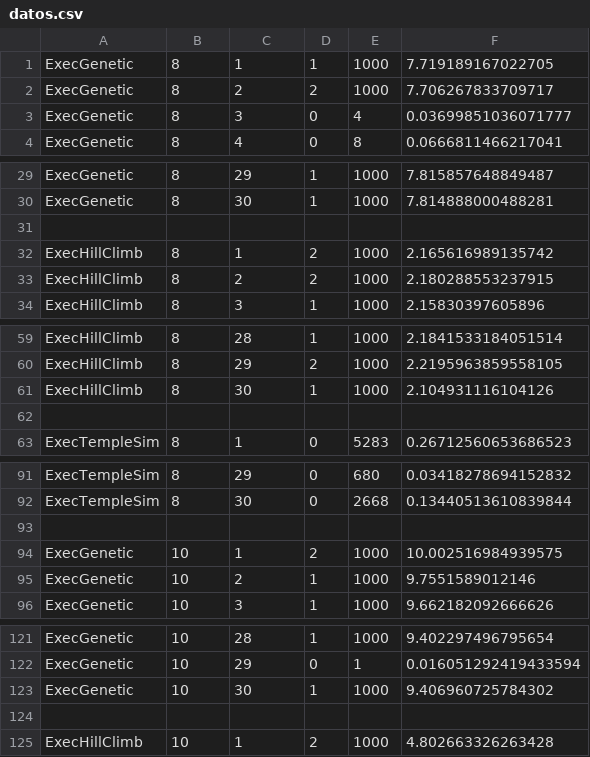
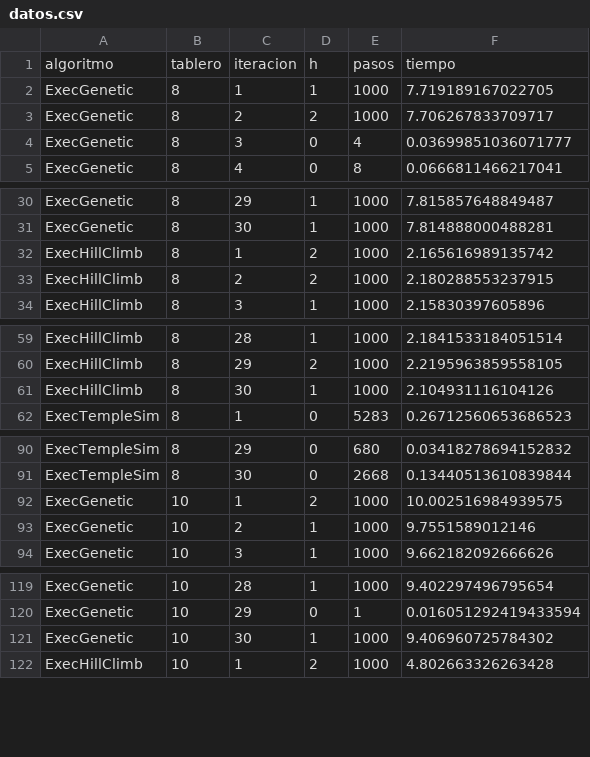
Before and after one commit to francosorbello/ia1-repo, a CSV file: busqueda local/datos.csv, drawn as a sheet; only a part is shown, gaps mark what is left out; the diff covers the shown part only.

```diff
--- a/busqueda local/datos.csv
+++ b/busqueda local/datos.csv
@@ -1 +1,2 @@
+algoritmo,tablero,iteracion,h,pasos,tiempo
 ExecGenetic,8,1,1,1000,7.719189167022705
@@ -30,3 +31,2 @@ ExecGenetic,8,29,1,1000,7.815857648849487
 ExecGenetic,8,30,1,1000,7.814888000488281
-,,,,,
 ExecHillClimb,8,1,2,1000,2.165616989135742
@@ -61,3 +61,2 @@ ExecHillClimb,8,29,2,1000,2.2195963859558105
 ExecHillClimb,8,30,1,1000,2.104931116104126
-,,,,,
 ExecTempleSim,8,1,0,5283,0.26712560653686523
@@ -92,3 +91,2 @@ ExecTempleSim,8,29,0,680,0.03418278694152832
 ExecTempleSim,8,30,0,2668,0.13440513610839844
-,,,,,
 ExecGenetic,10,1,2,1000,10.002516984939575
@@ -123,3 +121,2 @@ ExecGenetic,10,29,0,1,0.016051292419433594
 ExecGenetic,10,30,1,1000,9.406960725784302
-,,,,,
 ExecHillClimb,10,1,2,1000,4.802663326263428
```
Also changed, not shown: 1 removed row elsewhere in this file, 4 other files.
